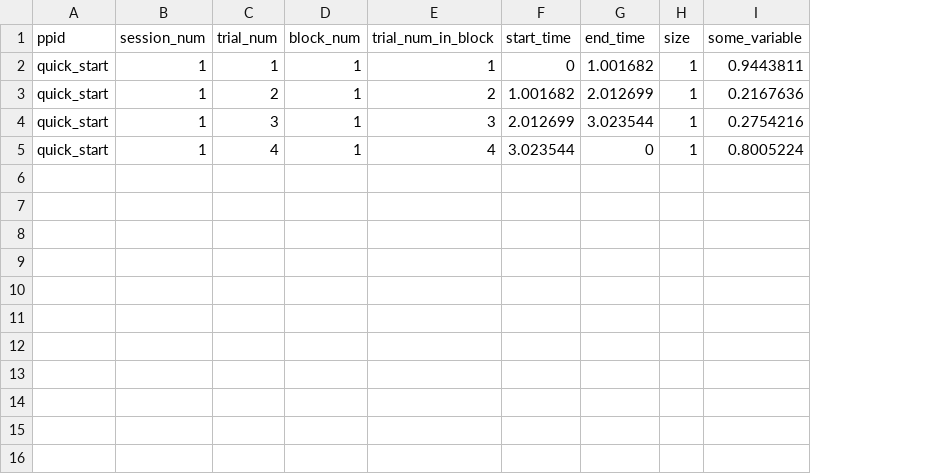
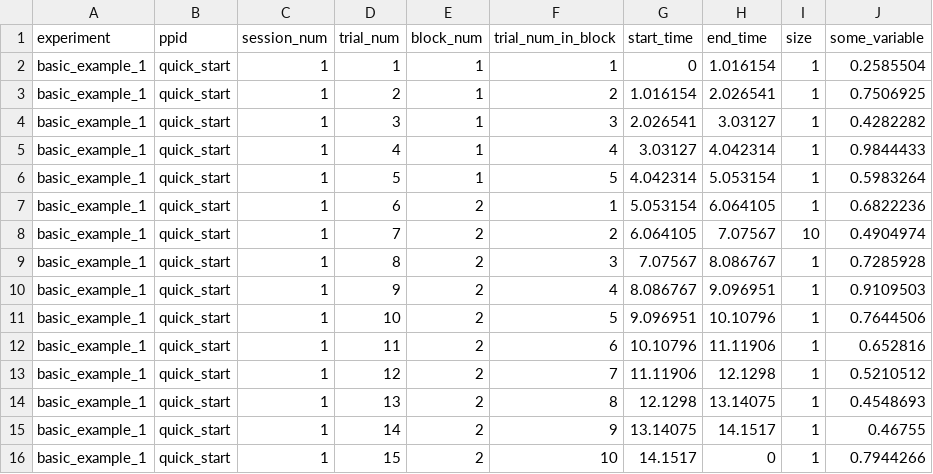
Before and after one commit to immersivecognition/unity-experiment-framework, a CSV file: example_output/basic_example_1/quick_start/S001/trial_results.csv, drawn as a sheet; addresses are those after the commit; the diff names each change by its address in the sheet, - before the commit and + after, or states it on an @@ line.

```diff
--- a/example_output/basic_example_1/quick_start/S001/trial_results.csv
+++ b/example_output/basic_example_1/quick_start/S001/trial_results.csv
+column A (experiment), rows 2-5: all basic_example_1
-H2 (end_time): 1.001682
+H2 (end_time): 1.016154
-J2 (some_variable): 0.9443811
+J2 (some_variable): 0.2585504
-G3 (start_time): 1.001682
+G3 (start_time): 1.016154
-H3 (end_time): 2.012699
+H3 (end_time): 2.026541
-J3 (some_variable): 0.2167636
+J3 (some_variable): 0.7506925
-G4 (start_time): 2.012699
+G4 (start_time): 2.026541
-H4 (end_time): 3.023544
+H4 (end_time): 3.03127
-J4 (some_variable): 0.2754216
+J4 (some_variable): 0.4282282
-G5 (start_time): 3.023544
+G5 (start_time): 3.03127
-H5 (end_time): 0
+H5 (end_time): 4.042314
-J5 (some_variable): 0.8005224
+J5 (some_variable): 0.9844433
+row 6: basic_example_1 | quick_start | 1 | 5 | 1 | 5 | 4.042314 | 5.053154 | 1 | 0.5983264
+row 7: basic_example_1 | quick_start | 1 | 6 | 2 | 1 | 5.053154 | 6.064105 | 1 | 0.6822236
+row 8: basic_example_1 | quick_start | 1 | 7 | 2 | 2 | 6.064105 | 7.07567 | 10 | 0.4904974
+row 9: basic_example_1 | quick_start | 1 | 8 | 2 | 3 | 7.07567 | 8.086767 | 1 | 0.7285928
+row 10: basic_example_1 | quick_start | 1 | 9 | 2 | 4 | 8.086767 | 9.096951 | 1 | 0.9109503
+row 11: basic_example_1 | quick_start | 1 | 10 | 2 | 5 | 9.096951 | 10.10796 | 1 | 0.7644506
+row 12: basic_example_1 | quick_start | 1 | 11 | 2 | 6 | 10.10796 | 11.11906 | 1 | 0.652816
+row 13: basic_example_1 | quick_start | 1 | 12 | 2 | 7 | 11.11906 | 12.1298 | 1 | 0.5210512
+row 14: basic_example_1 | quick_start | 1 | 13 | 2 | 8 | 12.1298 | 13.14075 | 1 | 0.4548693
+row 15: basic_example_1 | quick_start | 1 | 14 | 2 | 9 | 13.14075 | 14.1517 | 1 | 0.46755
+row 16: basic_example_1 | quick_start | 1 | 15 | 2 | 10 | 14.1517 | 0 | 1 | 0.7944266
```
Also changed, not shown: example_output/basic_example_1/quick_start/S001/log.csv, 7 other files.
